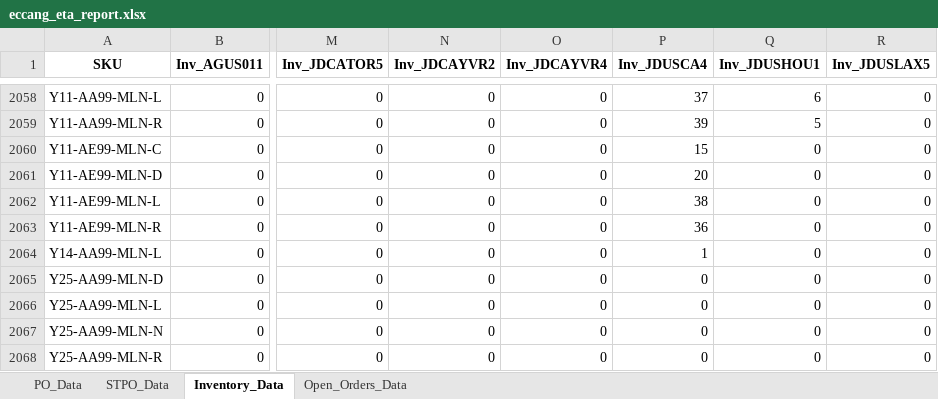
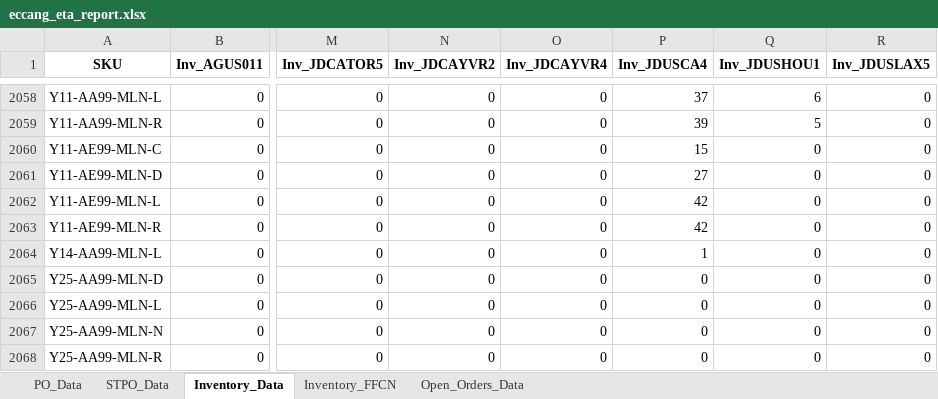
Before and after one commit to tom-valencia/eta-eccang-report, an Excel workbook: eccang_eta_report.xlsx, sheet Inventory_Data, drawn as a sheet; only a part is shown, gaps mark what is left out; values as stored, in another font and other column widths than the file's, no borders; the diff names each change by its address in the sheet, - before the commit and + after, or states it on an @@ line.

```diff
--- a/eccang_eta_report.xlsx (sheet Inventory_Data)
+++ b/eccang_eta_report.xlsx (sheet Inventory_Data)
+sheet tab: Inventory_FFCN
-P2061 (Inv_JDUSCA4): 20
+P2061 (Inv_JDUSCA4): 27
-P2062 (Inv_JDUSCA4): 38
+P2062 (Inv_JDUSCA4): 42
-P2063 (Inv_JDUSCA4): 36
+P2063 (Inv_JDUSCA4): 42
```
Also changed, not shown: sheet STPO_Data, sheet Open_Orders_Data.
